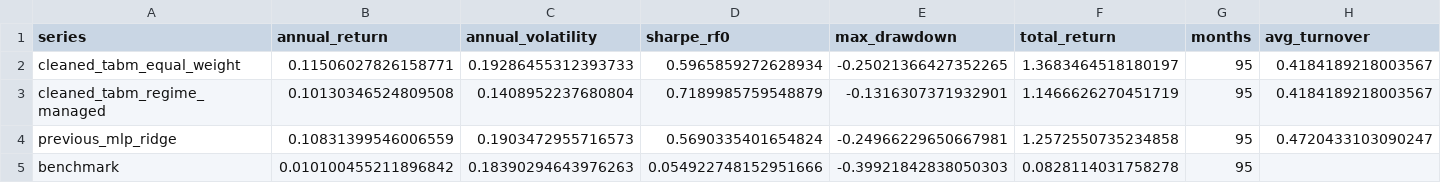
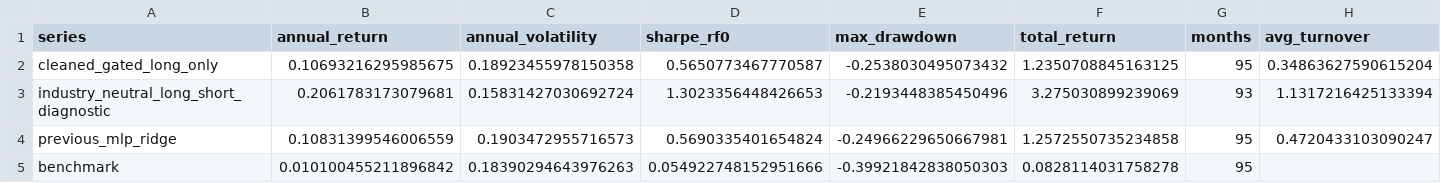
Before and after one commit to Shirllll/a-share-quant-research, a CSV file: output/advanced_metrics.csv, drawn as a sheet; removed rows and columns are numbered as before the commit, all else as after; the diff names each change by its address in the sheet, - before the commit and + after, or states it on an @@ line.

```diff
--- a/output/advanced_metrics.csv
+++ b/output/advanced_metrics.csv
-row 2: cleaned_tabm_equal_weight | 0.11506027826158771 | 0.19286455312393733 | 0.5965859272628934 | -0.25021366427352265 | 1.3683464518180197 | 95 | 0.4184189218003567
-row 3: cleaned_tabm_regime_managed | 0.10130346524809508 | 0.1408952237680804 | 0.7189985759548879 | -0.1316307371932901 | 1.1466626270451719 | 95 | 0.4184189218003567
+row 2: cleaned_gated_long_only | 0.10693216295985675 | 0.18923455978150358 | 0.5650773467770587 | -0.2538030495073432 | 1.2350708845163125 | 95 | 0.34863627590615204
+row 3: industry_neutral_long_short_diagnostic | 0.2061783173079681 | 0.15831427030692724 | 1.3023356448426653 | -0.2193448385450496 | 3.275030899239069 | 93 | 1.1317216425133394
```
Also changed, not shown: output/advanced_backtest.csv, output/advanced_bootstrap.csv, 16 other files.
